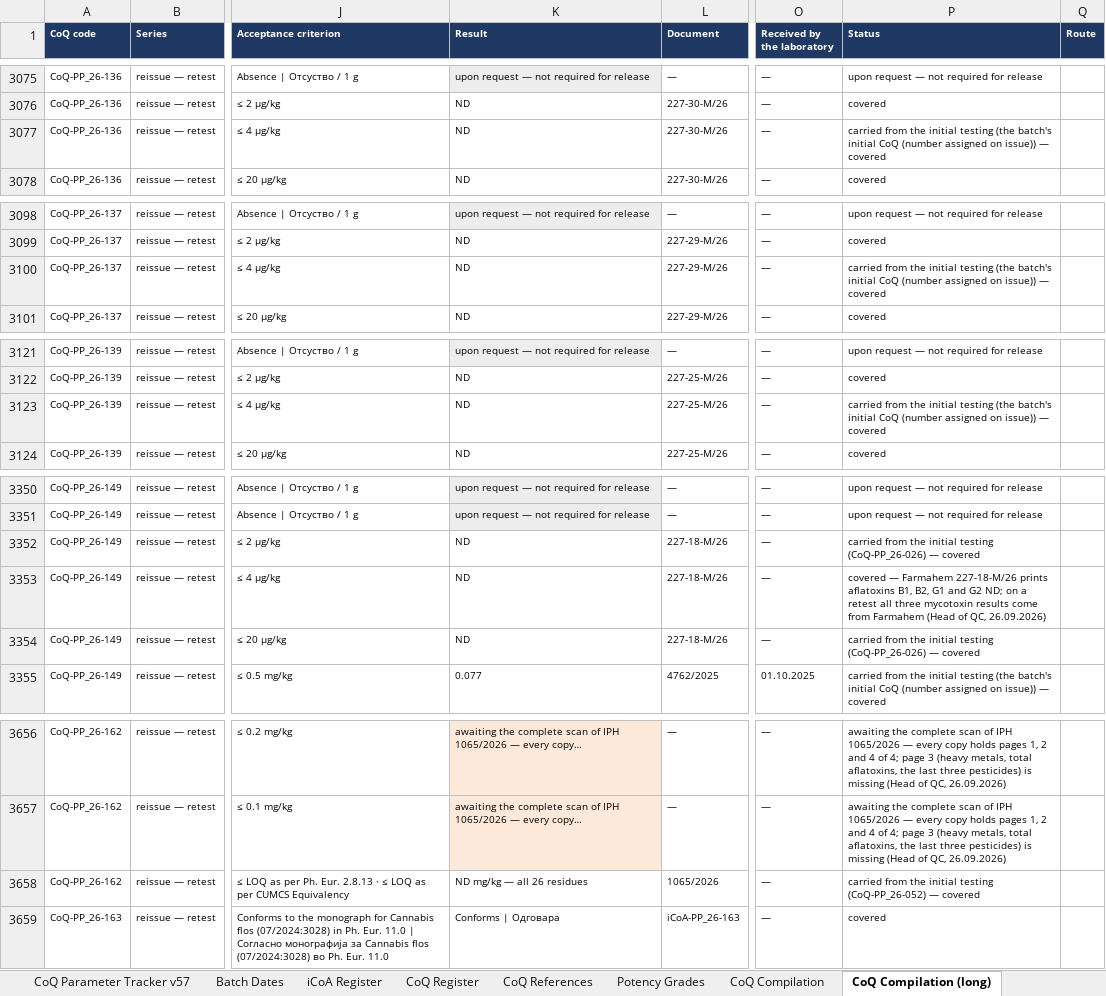
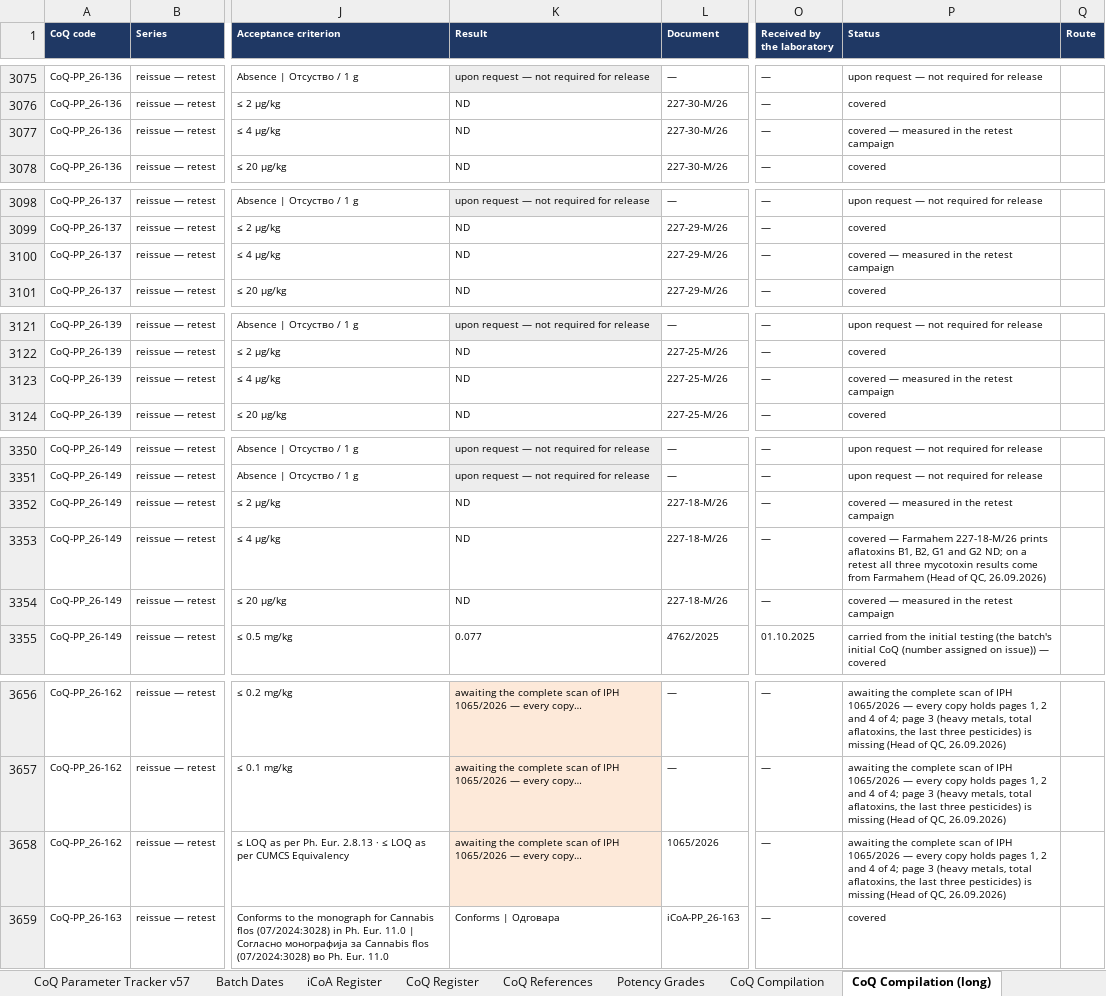
Before and after one commit to 3p4e/letta-stack, an Excel workbook: deliverables/qc_gap_analysis/tracker/CoQ_Analysis_Master_v57.xlsx, sheet CoQ Compilation (long), drawn as a sheet; only a part is shown, gaps mark what is left out; values as stored, in another font and other column widths than the file's, no borders; the diff covers the shown part only; the diff names each change by its address in the sheet, - before the commit and + after, or states it on an @@ line.

```diff
--- a/deliverables/qc_gap_analysis/tracker/CoQ_Analysis_Master_v57.xlsx (sheet CoQ Compilation (long))
+++ b/deliverables/qc_gap_analysis/tracker/CoQ_Analysis_Master_v57.xlsx (sheet CoQ Compilation (long))
-P3077 (Status): carried from the initial testing (the batch's initial CoQ (number assigned on issue)) — covered
+P3077 (Status): covered — measured in the retest campaign
-P3100 (Status): carried from the initial testing (the batch's initial CoQ (number assigned on issue)) — covered
+P3100 (Status): covered — measured in the retest campaign
-P3123 (Status): carried from the initial testing (the batch's initial CoQ (number assigned on issue)) — covered
+P3123 (Status): covered — measured in the retest campaign
-P3352 (Status): carried from the initial testing (CoQ-PP_26-026) — covered
+P3352 (Status): covered — measured in the retest campaign
-P3354 (Status): carried from the initial testing (CoQ-PP_26-026) — covered
+P3354 (Status): covered — measured in the retest campaign
-K3658 (Result): ND mg/kg — all 26 residues
+K3658 (Result): awaiting the complete scan of IPH 1065/2026 — every copy…
-K3658 fill: none
+K3658 fill: #FDE9D9
-P3658 (Status): carried from the initial testing (CoQ-PP_26-052) — covered
+P3658 (Status): awaiting the complete scan of IPH 1065/2026 — every copy holds pages 1, 2 and 4 of 4; page 3 (heavy metals, total aflatoxins, the last three pesticides) is missing (Head of QC, 26.09.2026)
```
Also changed, not shown: 15 edited cells elsewhere in this sheet, sheet CoQ References, sheet CoQ Compilation, 46 other files.
